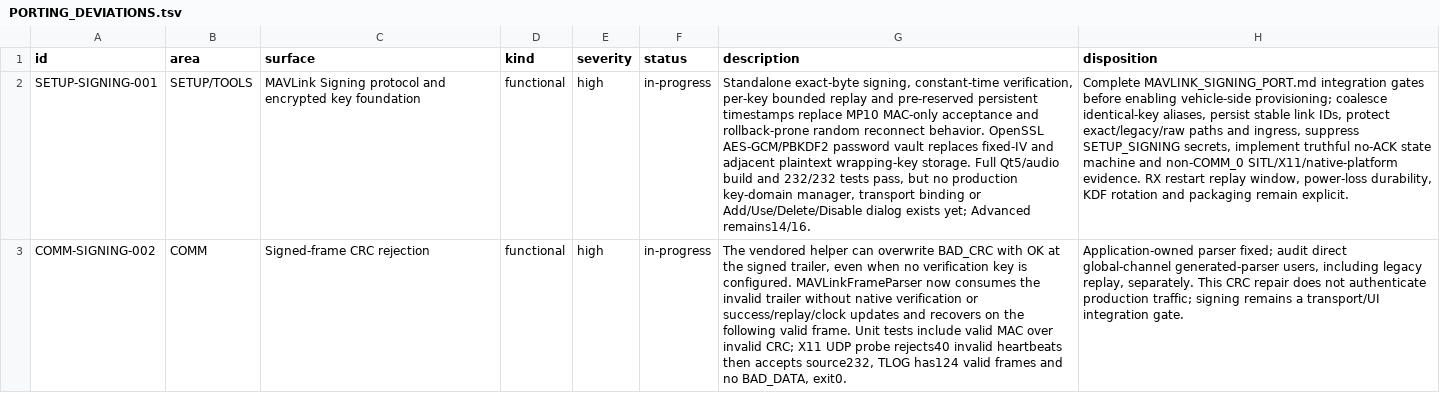
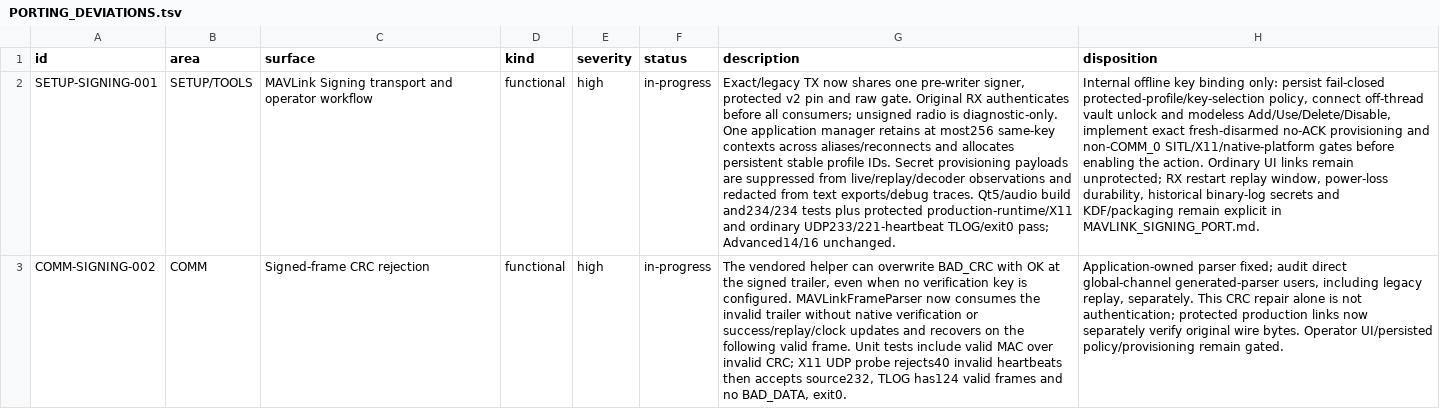
Before and after one commit to Rouniy/apm_planner, a TSV file: docs/porting/PORTING_DEVIATIONS.tsv, drawn as a sheet; only a part is shown; the diff covers the shown part only; the diff names each change by its address in the sheet, - before the commit and + after, or states it on an @@ line.

Commit message:
feat: integrate MAVLink signing into production transport

```diff
--- a/docs/porting/PORTING_DEVIATIONS.tsv
+++ b/docs/porting/PORTING_DEVIATIONS.tsv
-C2 (surface): MAVLink Signing protocol and encrypted key foundation
+C2 (surface): MAVLink Signing transport and operator workflow
-G2 (description): Standalone exact-byte signing, constant-time verification, per-key bounded replay and pre-reserved persistent timestamps replace MP10 MAC-only acceptance and rollback-prone random reconnect behavior. OpenSSL AES-GCM/PBKDF2 password vault replaces fixed-IV and adjacent plaintext wrapping-key storage. Full Qt5/audio build and 232/232 tests pass, but no production key-domain manager, transport binding or Add/Use/Delete/Disable dialog exists yet; Advanced remains14/16.
+G2 (description): Exact/legacy TX now shares one pre-writer signer, protected v2 pin and raw gate. Original RX authenticates before all consumers; unsigned radio is diagnostic-only. One application manager retains at most256 same-key contexts across aliases/reconnects and allocates persistent stable profile IDs. Secret provisioning payloads are suppressed from live/replay/decoder observations and redacted from text exports/debug traces. Qt5/audio build and234/234 tests plus protected production-runtime/X11 and ordinary UDP233/221-heartbeat TLOG/exit0 pass; Advanced14/16 unchanged.
-H2 (disposition): Complete MAVLINK_SIGNING_PORT.md integration gates before enabling vehicle-side provisioning; coalesce identical-key aliases, persist stable link IDs, protect exact/legacy/raw paths and ingress, suppress SETUP_SIGNING secrets, implement truthful no-ACK state machine and non-COMM_0 SITL/X11/native-platform evidence. RX restart replay window, power-loss durability, KDF rotation and packaging remain explicit.
+H2 (disposition): Internal offline key binding only: persist fail-closed protected-profile/key-selection policy, connect off-thread vault unlock and modeless Add/Use/Delete/Disable, implement exact fresh-disarmed no-ACK provisioning and non-COMM_0 SITL/X11/native-platform gates before enabling the action. Ordinary UI links remain unprotected; RX restart replay window, power-loss durability, historical binary-log secrets and KDF/packaging remain explicit in MAVLINK_SIGNING_PORT.md.
-H3 (disposition): …CRC repair does not authenticate production traffic; signing remains a transport/UI integration gate.
+H3 (disposition): …CRC repair alone is not authentication; protected production links now separately verify original wire bytes. Operator UI/persisted policy/provisioning remain gated.
```
Also changed, not shown: 1 added row elsewhere in this file, docs/porting/MISSION_PLANNER_SCREEN_PARITY.tsv, 33 other files.
